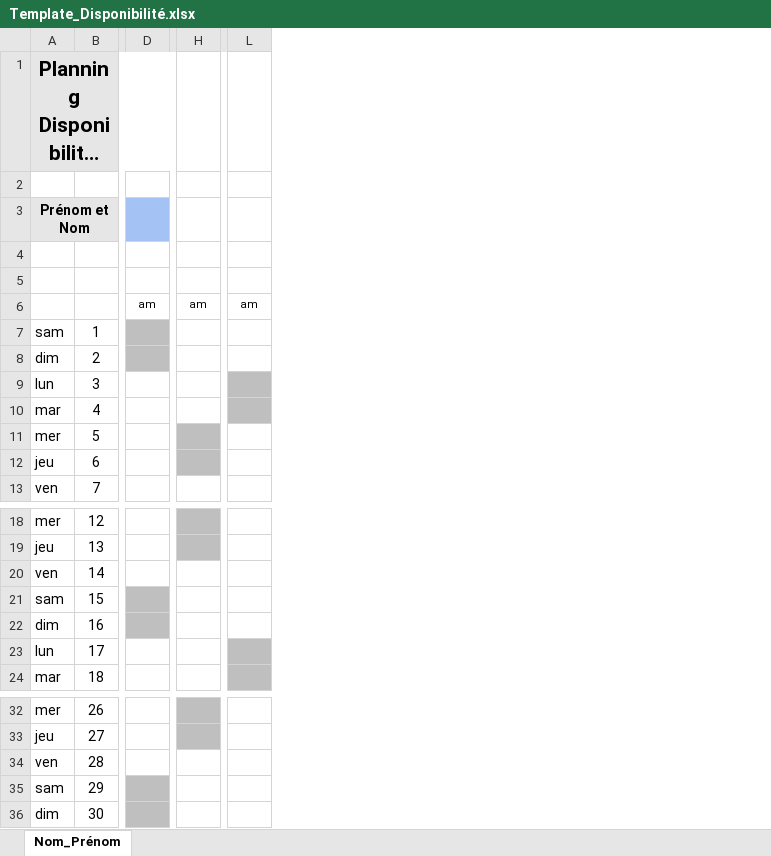
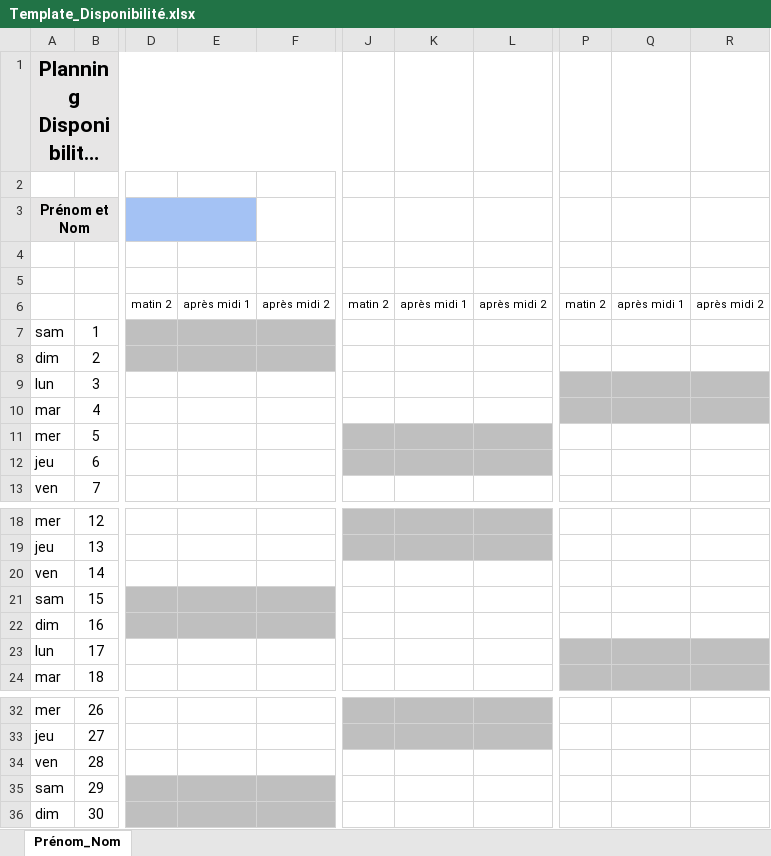
Before and after one commit to mathdis35/Rentre_2026, an Excel workbook: Template vide fichier excel/Template_Disponibilité.xlsx, sheet Prénom_Nom, drawn as a sheet; only a part is shown, gaps mark what is left out; long unchanged cells end in …; values as stored, in another font and other column widths than the file's, no borders; conditional formats not drawn; removed rows and columns are numbered as before the commit, all else as after; rows hold the shown columns only; the diff covers the shown part only; the diff names each change by its address in the sheet, - before the commit and + after, or states it on an @@ line.

```diff
--- a/Template vide fichier excel/Template_Disponibilité.xlsx (sheet Prénom_Nom)
+++ b/Template vide fichier excel/Template_Disponibilité.xlsx (sheet Prénom_Nom)
-sheet tab: Nom_Prénom
+sheet tab: Prénom_Nom
-column D, empty
+column D, empty
+column E, empty
+column F, empty
-column H, empty
+column J, empty
+column K, empty
+column L, empty
-column L, empty
+column P, empty
+column Q, empty
+column R, empty
-row 6:  |  | am | am | am
+row 6:  |  | matin 2 | après midi 1 | après midi 2 | matin 2 | après midi 1 | après midi 2 | matin 2 | après midi 1 | après midi 2
```
Also changed, not shown: 27 added columns, 9 removed columns and 4 edited cells elsewhere in this sheet, Template_Disponibilité_Pierre.xlsx, Template_tableau_formateurs_Pierre.xlsx, 6 other files.
